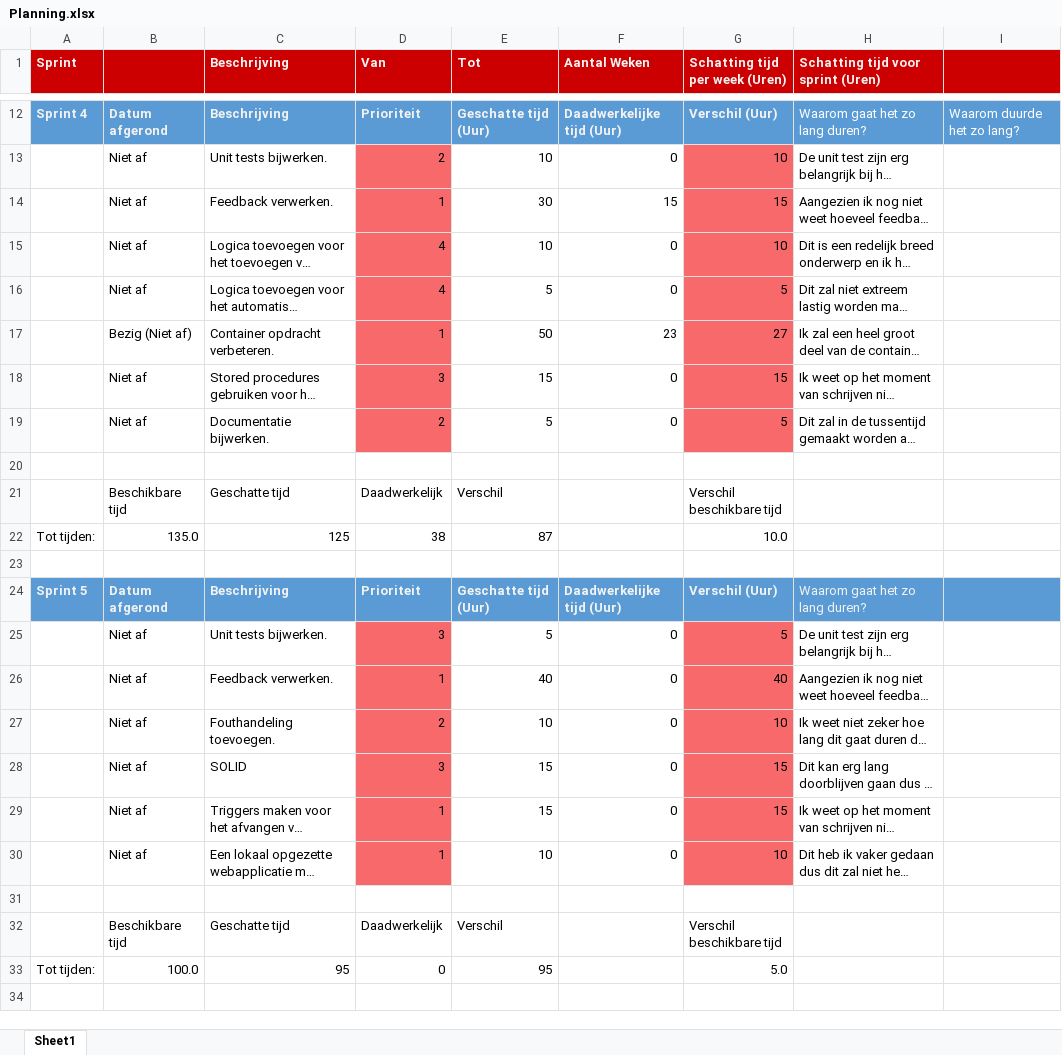
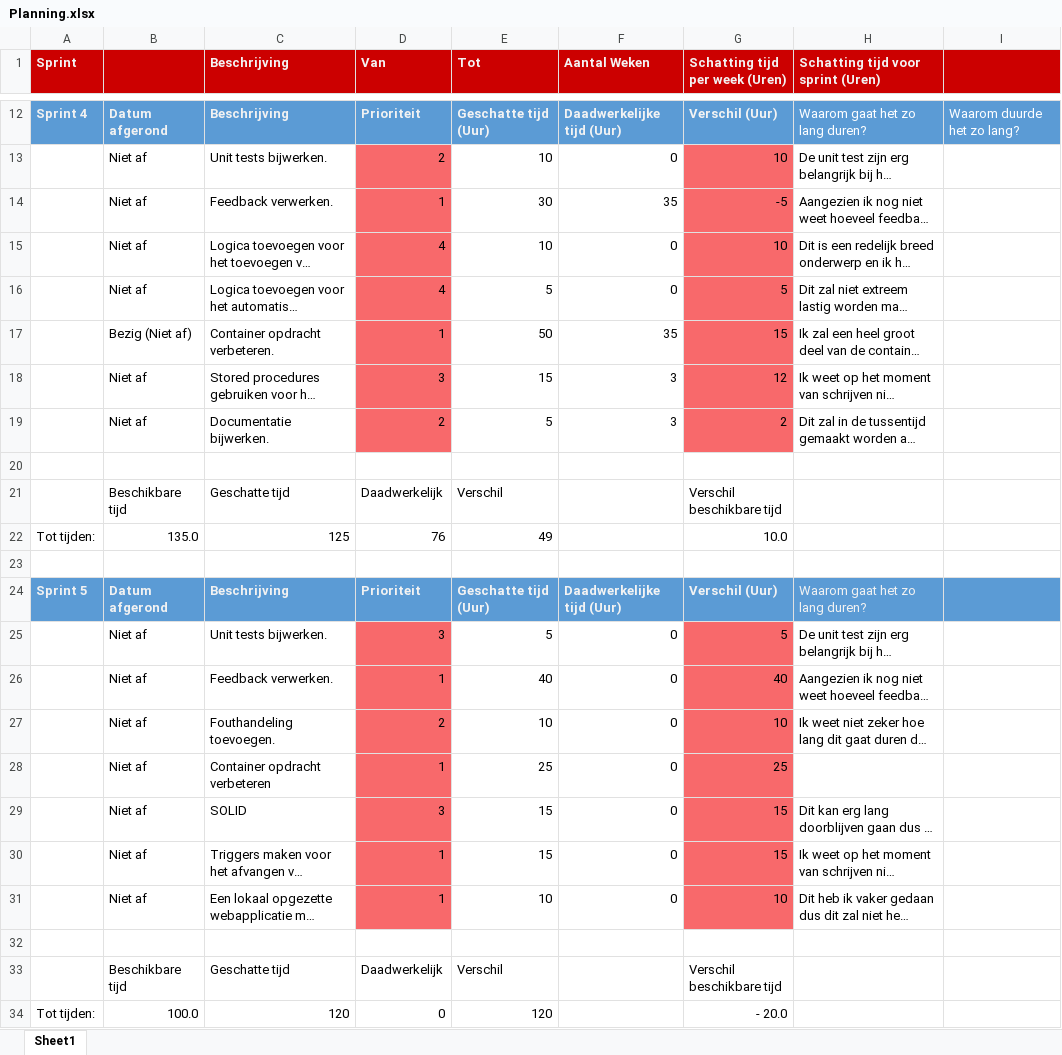
Before and after one commit to TimChermin/ASP.NETCinema, an Excel workbook: Planning.xlsx, sheet Sheet1, drawn as a sheet; only a part is shown, gaps mark what is left out; long unchanged cells end in …; values as stored, in another font and other column widths than the file's, no borders; conditional formats not drawn; addresses are those after the commit; the diff names each change by its address in the sheet, - before the commit and + after, or states it on an @@ line.

Commit message:
query location moved, planning updated

```diff
--- a/Planning.xlsx (sheet Sheet1)
+++ b/Planning.xlsx (sheet Sheet1)
-F14 (Aantal Weken): 15
+F14 (Aantal Weken): 35
-G14 (Schatting tijd per week (Uren)): 15
+G14 (Schatting tijd per week (Uren)): -5
-F17 (Aantal Weken): 23
+F17 (Aantal Weken): 35
-G17 (Schatting tijd per week (Uren)): 27
+G17 (Schatting tijd per week (Uren)): 15
-F18:F19 (Aantal Weken): 0
+F18:F19 (Aantal Weken): 3
-G18 (Schatting tijd per week (Uren)): 15
+G18 (Schatting tijd per week (Uren)): 12
-G19 (Schatting tijd per week (Uren)): 5
+G19 (Schatting tijd per week (Uren)): 2
-D22 (Van): 38
+D22 (Van): 76
-E22 (Tot): 87
+E22 (Tot): 49
+row 28:  | Niet af | Container opdracht verbeteren | 1 | 25 | 0 | 25
-C34 (Beschrijving): 95
+C34 (Beschrijving): 120
-E34 (Tot): 95
+E34 (Tot): 120
-G34 (Schatting tijd per week (Uren)): 5.0
+G34 (Schatting tijd per week (Uren)): - 20.0
```
Also changed, not shown: formulas that keep their value, 5 other files.
